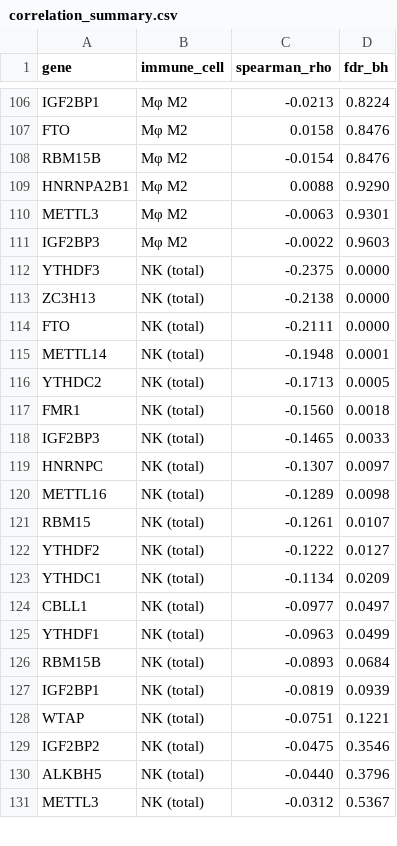
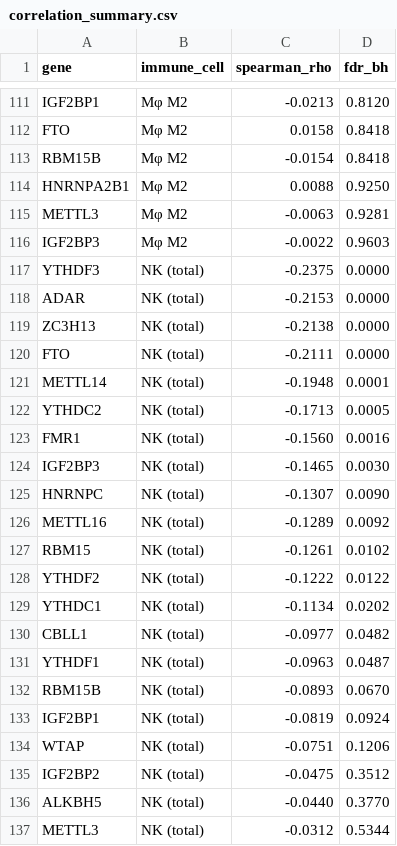
Before and after one commit to mlerju/m6a_PC, a CSV file: plots_tcga_immune/correlation_summary.csv, drawn as a sheet; only a part is shown, gaps mark what is left out; addresses are those after the commit; the diff covers the shown part only; the diff names each change by its address in the sheet, - before the commit and + after, or states it on an @@ line.

```diff
--- a/plots_tcga_immune/correlation_summary.csv
+++ b/plots_tcga_immune/correlation_summary.csv
-D111 (fdr_bh): 0.8224
+D111 (fdr_bh): 0.8120
-D112:D113 (fdr_bh): 0.8476
+D112:D113 (fdr_bh): 0.8418
-D114 (fdr_bh): 0.9290
+D114 (fdr_bh): 0.9250
-D115 (fdr_bh): 0.9301
+D115 (fdr_bh): 0.9281
+row 118: ADAR | NK (total) | -0.2153 | 0.0000
-D123 (fdr_bh): 0.0018
+D123 (fdr_bh): 0.0016
-D124 (fdr_bh): 0.0033
+D124 (fdr_bh): 0.0030
-D125 (fdr_bh): 0.0097
+D125 (fdr_bh): 0.0090
-D126 (fdr_bh): 0.0098
+D126 (fdr_bh): 0.0092
-D127 (fdr_bh): 0.0107
+D127 (fdr_bh): 0.0102
-D128 (fdr_bh): 0.0127
+D128 (fdr_bh): 0.0122
-D129 (fdr_bh): 0.0209
+D129 (fdr_bh): 0.0202
-D130 (fdr_bh): 0.0497
+D130 (fdr_bh): 0.0482
-D131 (fdr_bh): 0.0499
+D131 (fdr_bh): 0.0487
-D132 (fdr_bh): 0.0684
+D132 (fdr_bh): 0.0670
-D133 (fdr_bh): 0.0939
+D133 (fdr_bh): 0.0924
-D134 (fdr_bh): 0.1221
+D134 (fdr_bh): 0.1206
-D135 (fdr_bh): 0.3546
+D135 (fdr_bh): 0.3512
-D136 (fdr_bh): 0.3796
+D136 (fdr_bh): 0.3770
-D137 (fdr_bh): 0.5367
+D137 (fdr_bh): 0.5344
```
Also changed, not shown: 6 added rows and 106 edited cells elsewhere in this file, 15 other files.
